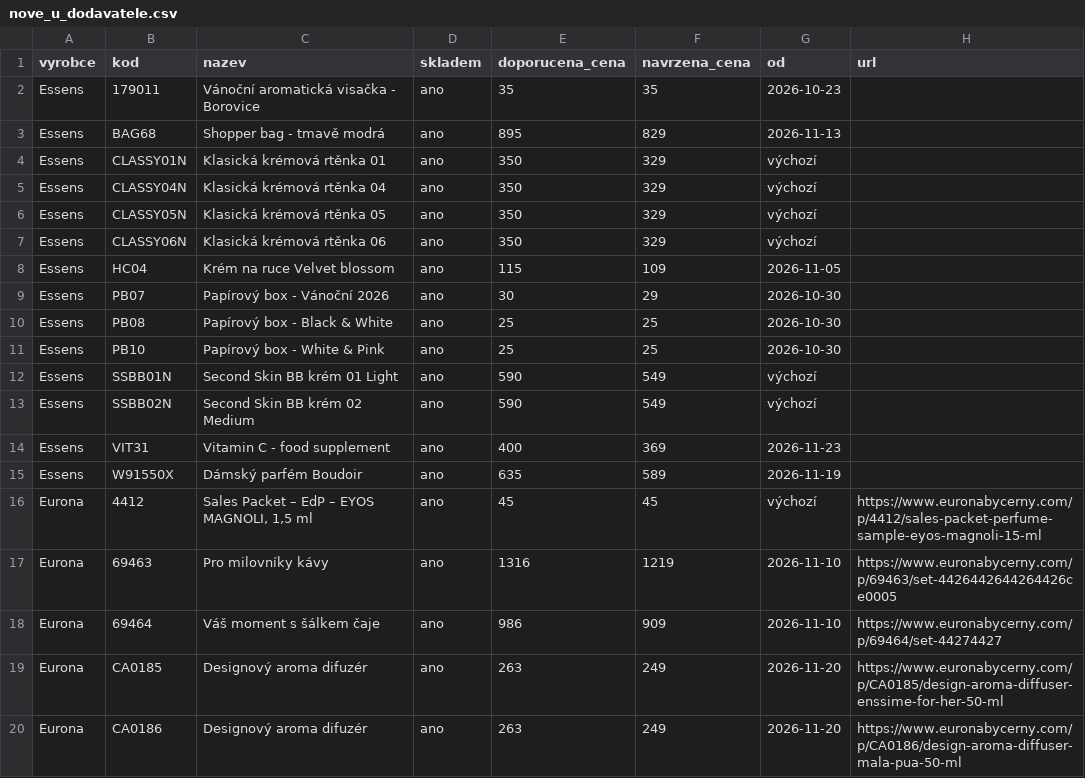
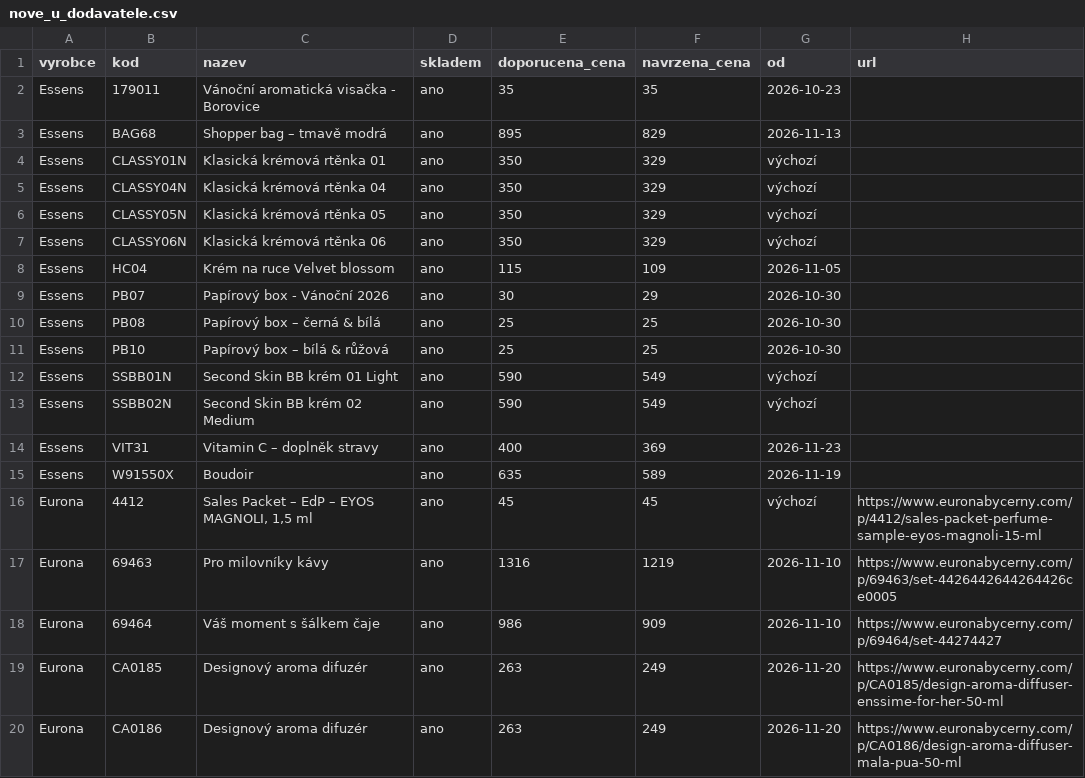
Before and after one commit to Stzboril/kosmetikaeva-sklad, a CSV file: prehled/nove_u_dodavatele.csv, drawn as a sheet; only a part is shown.

```diff
--- a/prehled/nove_u_dodavatele.csv
+++ b/prehled/nove_u_dodavatele.csv
@@ -2,3 +2,3 @@
 "Essens";"179011";"Vánoční aromatická visačka - Borovice";"ano";"35";"35";"2026-10-23";""
-"Essens";"BAG68";"Shopper bag - tmavě modrá";"ano";"895";"829";"2026-11-13";""
+"Essens";"BAG68";"Shopper bag – tmavě modrá";"ano";"895";"829";"2026-11-13";""
 "Essens";"CLASSY01N";"Klasická krémová rtěnka 01";"ano";"350";"329";"výchozí";""
@@ -9,8 +9,8 @@
 "Essens";"PB07";"Papírový box - Vánoční 2026";"ano";"30";"29";"2026-10-30";""
-"Essens";"PB08";"Papírový box - Black & White";"ano";"25";"25";"2026-10-30";""
-"Essens";"PB10";"Papírový box - White & Pink";"ano";"25";"25";"2026-10-30";""
+"Essens";"PB08";"Papírový box – černá & bílá";"ano";"25";"25";"2026-10-30";""
+"Essens";"PB10";"Papírový box – bílá & růžová";"ano";"25";"25";"2026-10-30";""
 "Essens";"SSBB01N";"Second Skin BB krém 01 Light";"ano";"590";"549";"výchozí";""
 "Essens";"SSBB02N";"Second Skin BB krém 02 Medium";"ano";"590";"549";"výchozí";""
-"Essens";"VIT31";"Vitamin C - food supplement";"ano";"400";"369";"2026-11-23";""
-"Essens";"W91550X";"Dámský parfém Boudoir";"ano";"635";"589";"2026-11-19";""
+"Essens";"VIT31";"Vitamin C – doplněk stravy";"ano";"400";"369";"2026-11-23";""
+"Essens";"W91550X";"Boudoir";"ano";"635";"589";"2026-11-19";""
 "Eurona";"4412";"Sales Packet – EdP – EYOS MAGNOLI, 1,5 ml";"ano";"45";"45";"výchozí";"https://www.euronabycerny.com/p/4412/sales-packet-perfume-sample-eyos-magnoli-15-ml"
```
Also changed, not shown: 2 other files.
